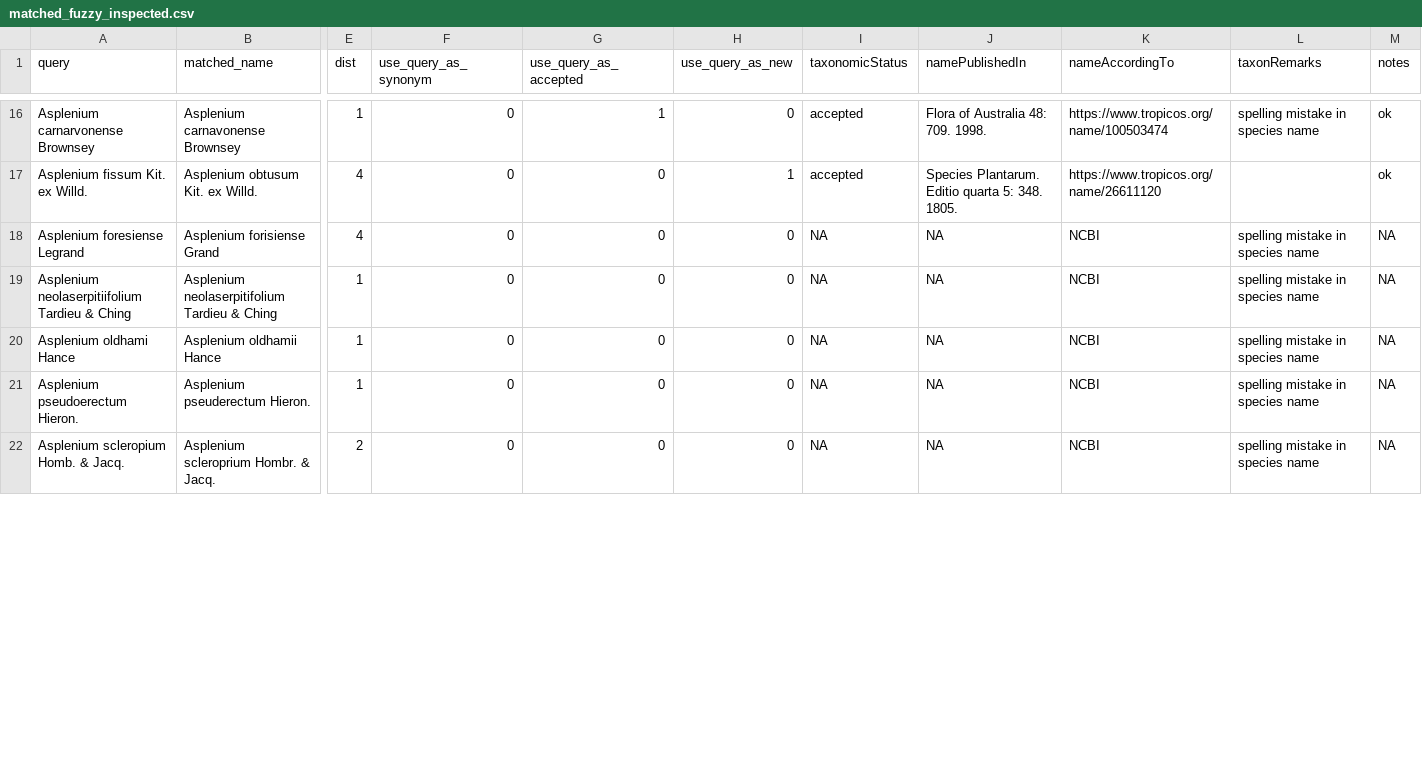
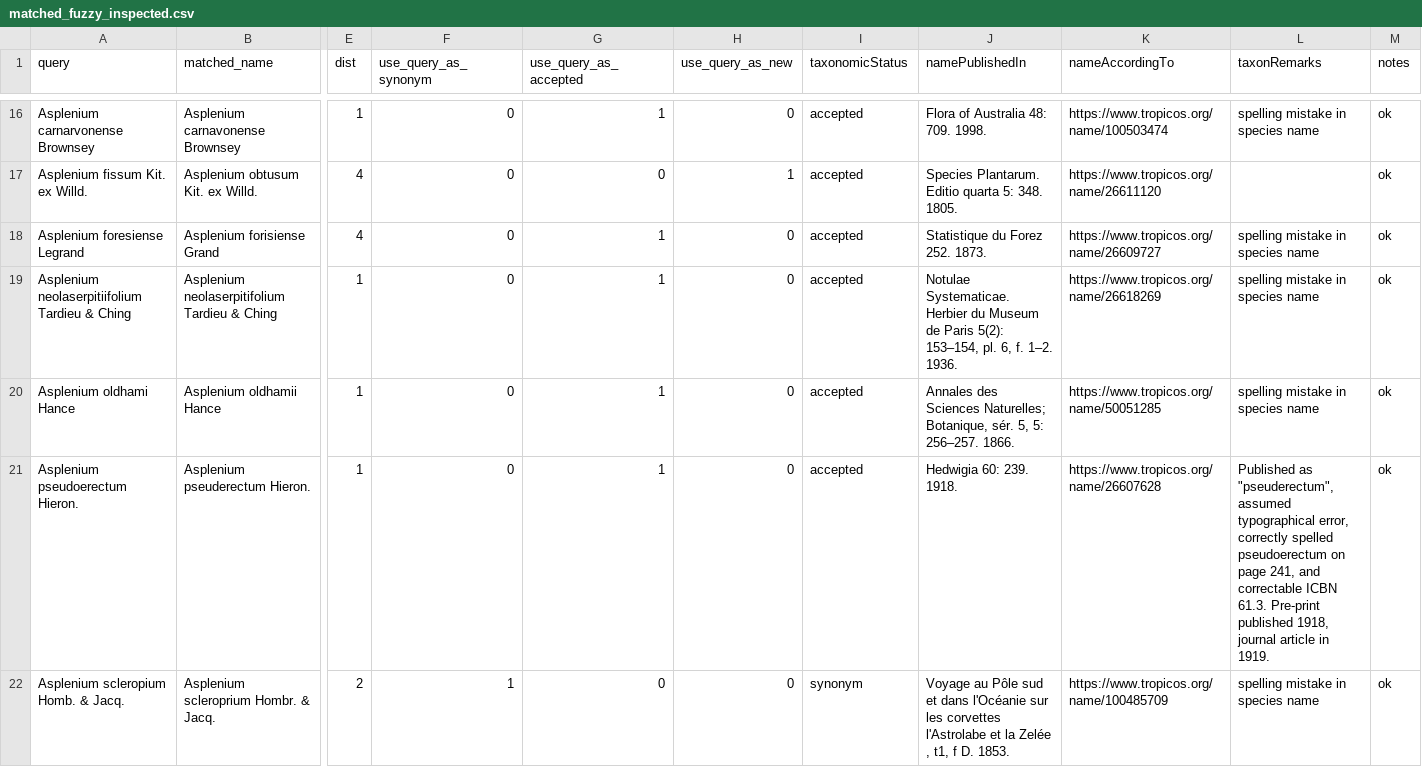
Before and after one commit to fernphy/pteridocat, a CSV file: data-raw/matched_fuzzy_inspected.csv, drawn as a sheet; only a part is shown, gaps mark what is left out; the diff covers the shown part only; the diff names each change by its address in the sheet, - before the commit and + after, or states it on an @@ line.

Commit message:
Update names csv

```diff
--- a/data-raw/matched_fuzzy_inspected.csv
+++ b/data-raw/matched_fuzzy_inspected.csv
-G18:G21 (use_query_as_accepted): 0
+G18:G21 (use_query_as_accepted): 1
-I18:I21 (taxonomicStatus): NA
+I18:I21 (taxonomicStatus): accepted
-J18 (namePublishedIn): NA
+J18 (namePublishedIn): Statistique du Forez 252. 1873.
-K18 (nameAccordingTo): NCBI
+K18 (nameAccordingTo): https://www.tropicos.org/name/26609727
-M18:M22 (notes): NA
+M18:M22 (notes): ok
-J19 (namePublishedIn): NA
+J19 (namePublishedIn): Notulae Systematicae. Herbier du Museum de Paris 5(2): 153–154, pl. 6, f. 1–2. 1936.
-K19 (nameAccordingTo): NCBI
+K19 (nameAccordingTo): https://www.tropicos.org/name/26618269
-J20 (namePublishedIn): NA
+J20 (namePublishedIn): Annales des Sciences Naturelles; Botanique, sér. 5, 5: 256–257. 1866.
-K20 (nameAccordingTo): NCBI
+K20 (nameAccordingTo): https://www.tropicos.org/name/50051285
-J21 (namePublishedIn): NA
+J21 (namePublishedIn): Hedwigia 60: 239. 1918.
-K21 (nameAccordingTo): NCBI
+K21 (nameAccordingTo): https://www.tropicos.org/name/26607628
-L21 (taxonRemarks): spelling mistake in species name
+L21 (taxonRemarks): Published as "pseuderectum", assumed typographical error, correctly spelled pseudoerectum on page 241, and correctable ICBN 61.3. Pre-print published 1918, journal article in 1919.
-F22 (use_query_as_synonym): 0
+F22 (use_query_as_synonym): 1
-I22 (taxonomicStatus): NA
+I22 (taxonomicStatus): synonym
-J22 (namePublishedIn): NA
+J22 (namePublishedIn): Voyage au Pôle sud et dans l'Océanie sur les corvettes l'Astrolabe et la Zelée , t1, f D. 1853.
-K22 (nameAccordingTo): NCBI
+K22 (nameAccordingTo): https://www.tropicos.org/name/100485709
```
Also changed, not shown: 21 edited cells elsewhere in this file, data-raw/new_names.csv.
